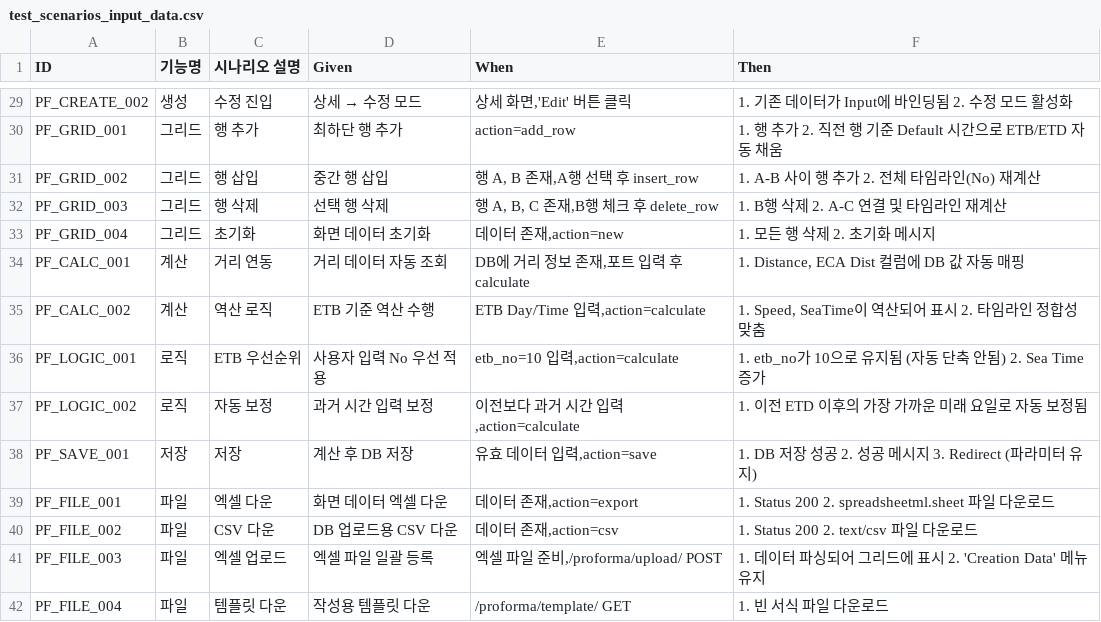
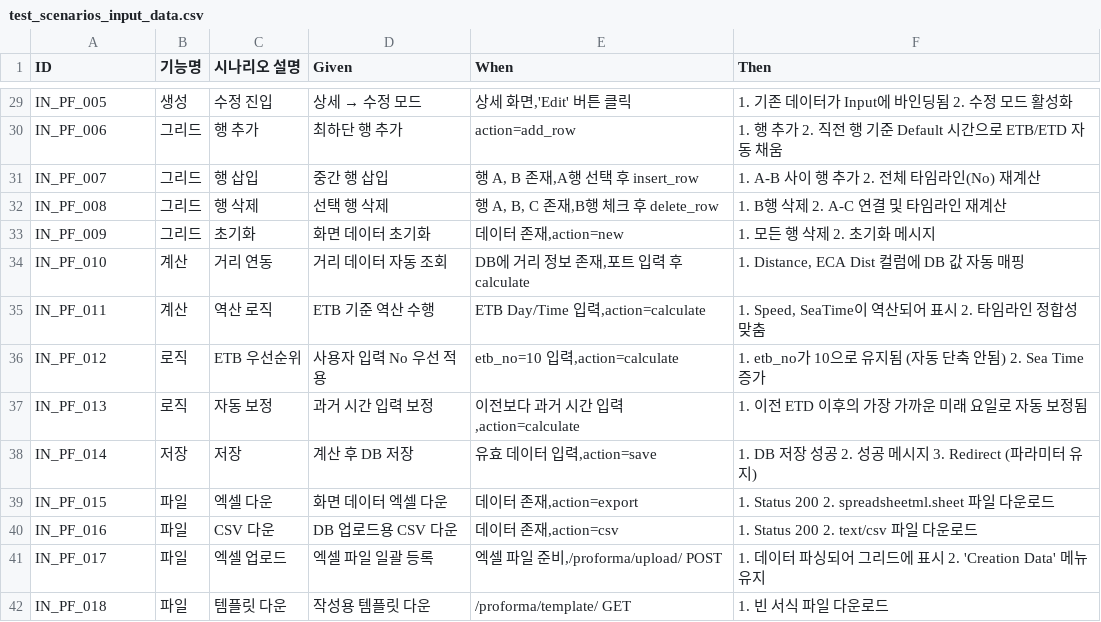
Before and after one commit to cbjsena/cascadingDemo, a CSV file: doc/test_scenarios/test_scenarios_input_data.csv, drawn as a sheet; only a part is shown, gaps mark what is left out; the diff covers the shown part only; the diff names each change by its address in the sheet, - before the commit and + after, or states it on an @@ line.

```diff
--- a/doc/test_scenarios/test_scenarios_input_data.csv
+++ b/doc/test_scenarios/test_scenarios_input_data.csv
-A29 (ID): PF_CREATE_002
+A29 (ID): IN_PF_005
-A30 (ID): PF_GRID_001
+A30 (ID): IN_PF_006
-A31 (ID): PF_GRID_002
+A31 (ID): IN_PF_007
-A32 (ID): PF_GRID_003
+A32 (ID): IN_PF_008
-A33 (ID): PF_GRID_004
+A33 (ID): IN_PF_009
-A34 (ID): PF_CALC_001
+A34 (ID): IN_PF_010
-A35 (ID): PF_CALC_002
+A35 (ID): IN_PF_011
-A36 (ID): PF_LOGIC_001
+A36 (ID): IN_PF_012
-A37 (ID): PF_LOGIC_002
+A37 (ID): IN_PF_013
-A38 (ID): PF_SAVE_001
+A38 (ID): IN_PF_014
-A39 (ID): PF_FILE_001
+A39 (ID): IN_PF_015
-A40 (ID): PF_FILE_002
+A40 (ID): IN_PF_016
-A41 (ID): PF_FILE_003
+A41 (ID): IN_PF_017
-A42 (ID): PF_FILE_004
+A42 (ID): IN_PF_018
```
Also changed, not shown: 167 edited cells elsewhere in this file, 23 other files.
